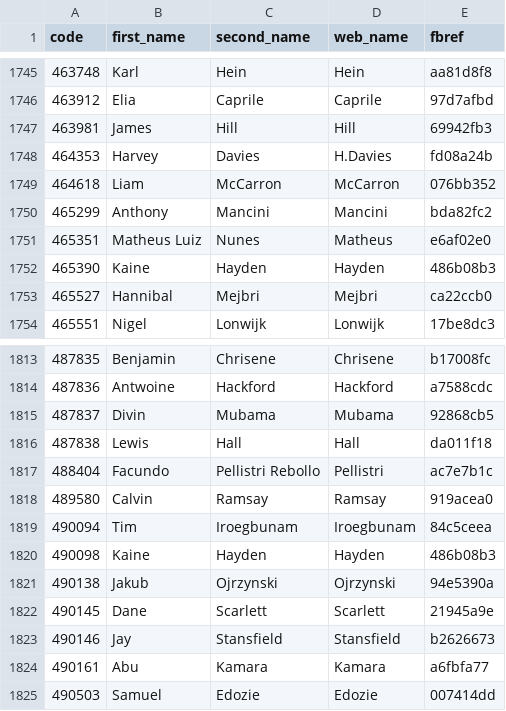
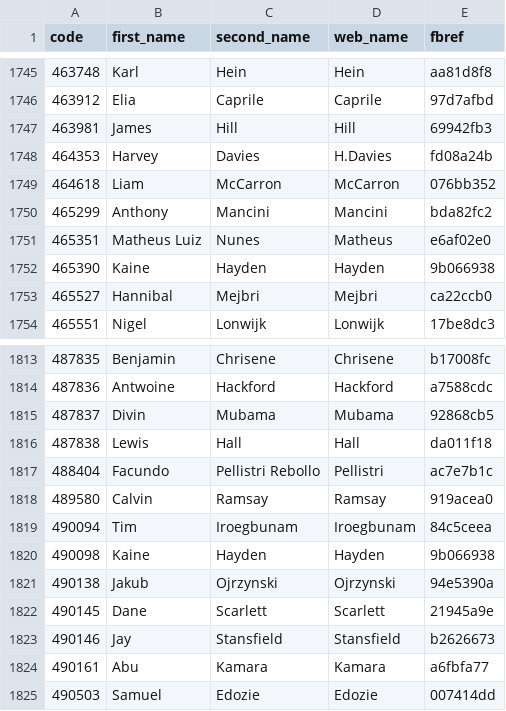
Before and after one commit to ChrisMusson/FPL-ID-Map, a CSV file: FBRef.csv, drawn as a sheet; only a part is shown, gaps mark what is left out.

```diff
--- a/FBRef.csv
+++ b/FBRef.csv
@@ -1751,3 +1751,3 @@ code,first_name,second_name,web_name,fbref
 465351,Matheus Luiz,Nunes,Matheus,e6af02e0
-465390,Kaine,Hayden,Hayden,486b08b3
+465390,Kaine,Hayden,Hayden,9b066938
 465527,Hannibal,Mejbri,Mejbri,ca22ccb0
@@ -1819,3 +1819,3 @@ code,first_name,second_name,web_name,fbref
 490094,Tim,Iroegbunam,Iroegbunam,84c5ceea
-490098,Kaine,Hayden,Hayden,486b08b3
+490098,Kaine,Hayden,Hayden,9b066938
 490138,Jakub,Ojrzynski,Ojrzynski,94e5390a
```
Also changed, not shown: Transfermarkt.csv.
